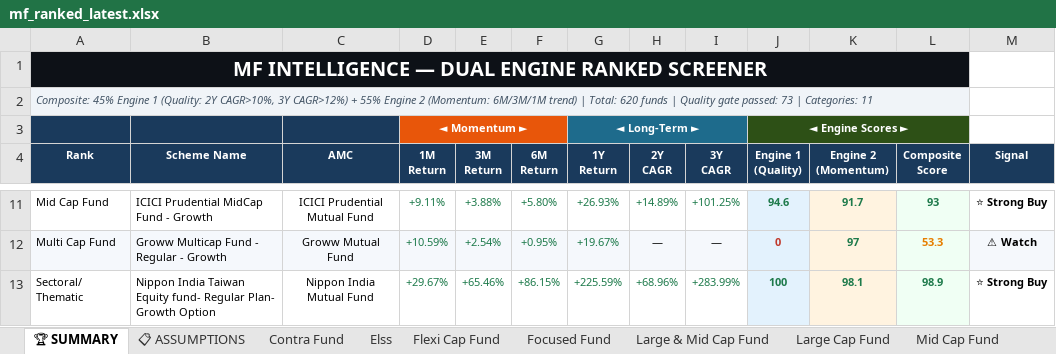
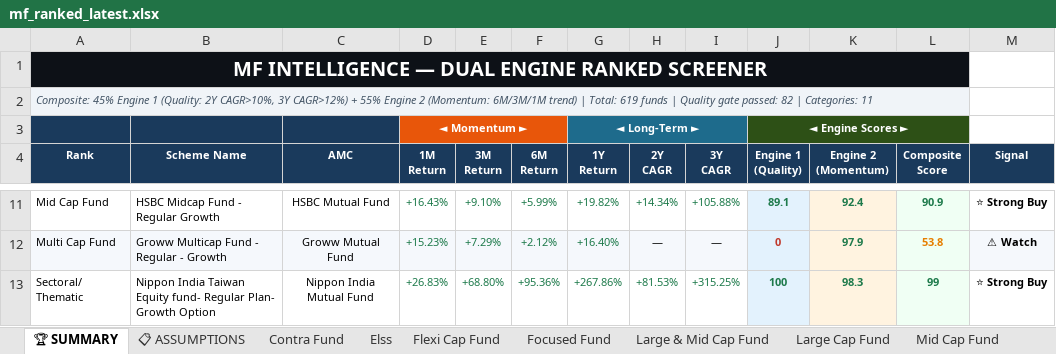
Before and after one commit to rahulshirke7951/MF_Ranker, an Excel workbook: output/mf_ranked_latest.xlsx, sheet 🏆 SUMMARY, drawn as a sheet; only a part is shown, gaps mark what is left out; values as stored, in another font and other column widths than the file's, no borders; the diff covers the shown part only; the diff names each change by its address in the sheet, - before the commit and + after, or states it on an @@ line.

```diff
--- a/output/mf_ranked_latest.xlsx (sheet 🏆 SUMMARY)
+++ b/output/mf_ranked_latest.xlsx (sheet 🏆 SUMMARY)
-A2 (Rank): …| Total: 620 funds | Quality gate passed: 73 | Categories:…
+A2 (Rank): …| Total: 619 funds | Quality gate passed: 82 | Categories:…
-B11 (Scheme Name): ICICI Prudential MidCap Fund - Growth
+B11 (Scheme Name): HSBC Midcap Fund - Regular Growth
-C11 (AMC): ICICI Prudential Mutual Fund
+C11 (AMC): HSBC Mutual Fund
-D11 (1M Return): +9.11%
+D11 (1M Return): +16.43%
-E11 (3M Return): +3.88%
+E11 (3M Return): +9.10%
-F11 (6M Return): +5.80%
+F11 (6M Return): +5.99%
-G11 (1Y Return): +26.93%
+G11 (1Y Return): +19.82%
-H11 (2Y CAGR): +14.89%
+H11 (2Y CAGR): +14.34%
-I11 (3Y CAGR): +101.25%
+I11 (3Y CAGR): +105.88%
-J11 (Engine 1 (Quality)): 94.6
+J11 (Engine 1 (Quality)): 89.1
-K11 (Engine 2 (Momentum)): 91.7
+K11 (Engine 2 (Momentum)): 92.4
-L11 (Composite Score): 93
+L11 (Composite Score): 90.9
-D12 (1M Return): +10.59%
+D12 (1M Return): +15.23%
-E12 (3M Return): +2.54%
+E12 (3M Return): +7.29%
-F12 (6M Return): +0.95%
+F12 (6M Return): +2.12%
-G12 (1Y Return): +19.67%
+G12 (1Y Return): +16.40%
-K12 (Engine 2 (Momentum)): 97
+K12 (Engine 2 (Momentum)): 97.9
-L12 (Composite Score): 53.3
+L12 (Composite Score): 53.8
-D13 (1M Return): +29.67%
+D13 (1M Return): +26.83%
-E13 (3M Return): +65.46%
+E13 (3M Return): +68.80%
-F13 (6M Return): +86.15%
+F13 (6M Return): +95.36%
-G13 (1Y Return): +225.59%
+G13 (1Y Return): +267.86%
-H13 (2Y CAGR): +68.96%
+H13 (2Y CAGR): +81.53%
-I13 (3Y CAGR): +283.99%
+I13 (3Y CAGR): +315.25%
-K13 (Engine 2 (Momentum)): 98.1
+K13 (Engine 2 (Momentum)): 98.3
-L13 (Composite Score): 98.9
+L13 (Composite Score): 99
```
Also changed, not shown: 69 edited cells and cell formats elsewhere in this sheet, sheet Sectoral Thematic, sheet Large Cap Fund, sheet Flexi Cap Fund, sheet Small Cap Fund, sheet Multi Cap Fund, sheet Elss, 6 more sheets.
